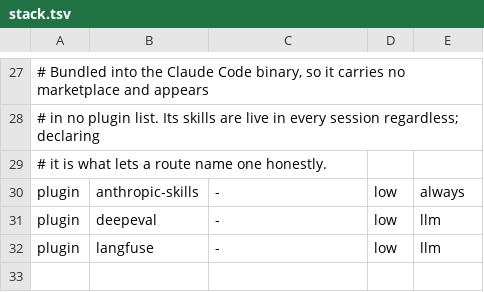
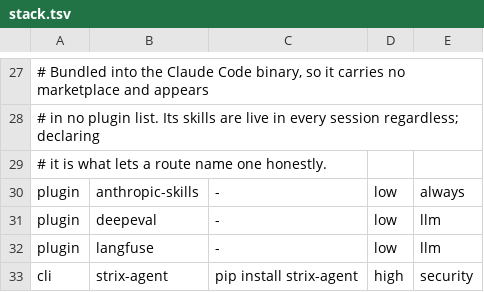
Before and after one commit to LeavesJ/felix-home, a TSV file: projects/elenchus/stack.tsv, drawn as a sheet; only a part is shown, gaps mark what is left out; the diff names each change by its address in the sheet, - before the commit and + after, or states it on an @@ line.

Commit message:
feat(elenchus): declare observability and security, so two build items stop being invisible
Both were already wired and both were dormant, which is why an audit
read them as absent. stack.tsv carried the Sentry MCP row and setup.tsv
carried the step, each gated on an `observability` capability nobody had
declared. Declaring it turns `felix setup` from silence into two named
steps a person can do.

Strix is added the same way rather than as a special case: a `cli` stack
row and a setup step gated on a new `security` capability. It exists —
usestrix/strix, Apache-2.0 — and the claim that it did not came from
checking the plugin marketplace, PATH, pip and brew, which are four
places it does not live.

What is left in both cases is credentials, which Felix cannot supply and
now names instead of implying are handled.

```diff
--- a/projects/elenchus/stack.tsv
+++ b/projects/elenchus/stack.tsv
+row 33: cli | strix-agent | pip install strix-agent | high | security
```
Also changed, not shown: projects/elenchus/setup.tsv, 1 other file.
